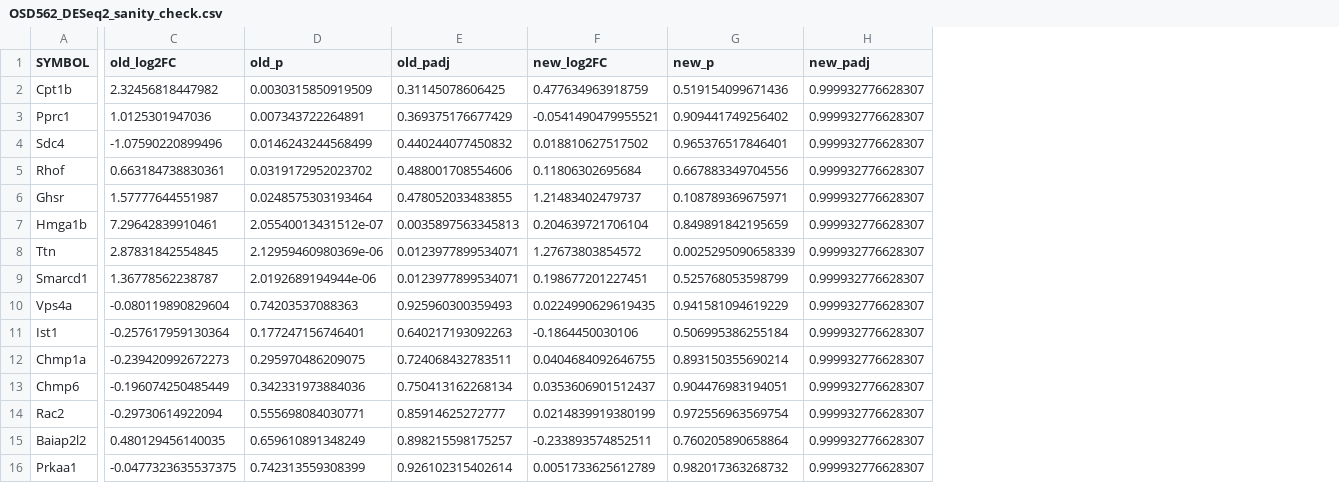
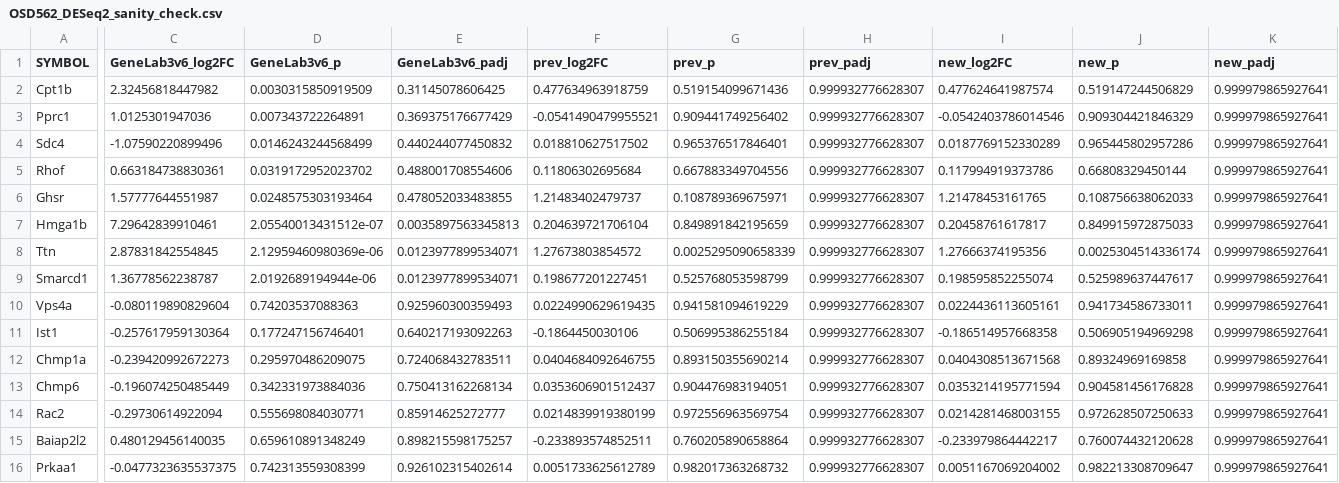
Before and after one commit to justinytlin/Brain-AWG-Cell-Communication-Paper, a CSV file: OSD-562/results/OSD562_DESeq2_sanity_check.csv, drawn as a sheet; only a part is shown, gaps mark what is left out; the diff covers the shown part only; the diff names each change by its address in the sheet, - before the commit and + after, or states it on an @@ line.

Commit message:
OSD-562: use GeneLab RSEM unnormalized counts as the primary DESeq2 input
- rerun_deseq2_OSD562.py gains --source {genelab,star}; genelab is default
- GeneLab counts and the per-sample RSEM files are the same quantification (log2FC r = 1.000); results unchanged
- refresh DESeq2 table, sanity check, GSEA results and panel summaries

```diff
--- a/OSD-562/results/OSD562_DESeq2_sanity_check.csv
+++ b/OSD-562/results/OSD562_DESeq2_sanity_check.csv
+column I (new_log2FC), rows 2-16: 0.477624641987574 | -0.0542403786014546 | 0.0187769152330289 | 0.117994919373786 | 1.21478453161765 | 0.20458761617817 | 1.27666374195356 | 0.198595852255074 | 0.0224436113605161 | -0.186514957668358 | 0.0404308513671568 | 0.0353214195771594 | 0.0214281468003155 | -0.233979864442217 | 0.0051167069204002
+column J (new_p), rows 2-16: 0.519147244506829 | 0.909304421846329 | 0.965445802957286 | 0.66808329450144 | 0.108756638062033 | 0.849915972875033 | 0.0025304514336174 | 0.525989637447617 | 0.941734586733011 | 0.506905194969298 | 0.89324969169858 | 0.904581456176828 | 0.972628507250633 | 0.760074432120628 | 0.982213308709647
+column K (new_padj), rows 2-16: all 0.999979865927641
-C1: old_log2FC
+C1: GeneLab3v6_log2FC
-D1: old_p
+D1: GeneLab3v6_p
-E1: old_padj
+E1: GeneLab3v6_padj
-F1: new_log2FC
+F1: prev_log2FC
-G1: new_p
+G1: prev_p
-H1: new_padj
+H1: prev_padj
```
Also changed, not shown: 1 edited cell elsewhere in this file, OSD-562/results/GSEA_GO_BP_results.csv, OSD-562/results/GSEA_GO_CC_results.csv, 9 other files.
